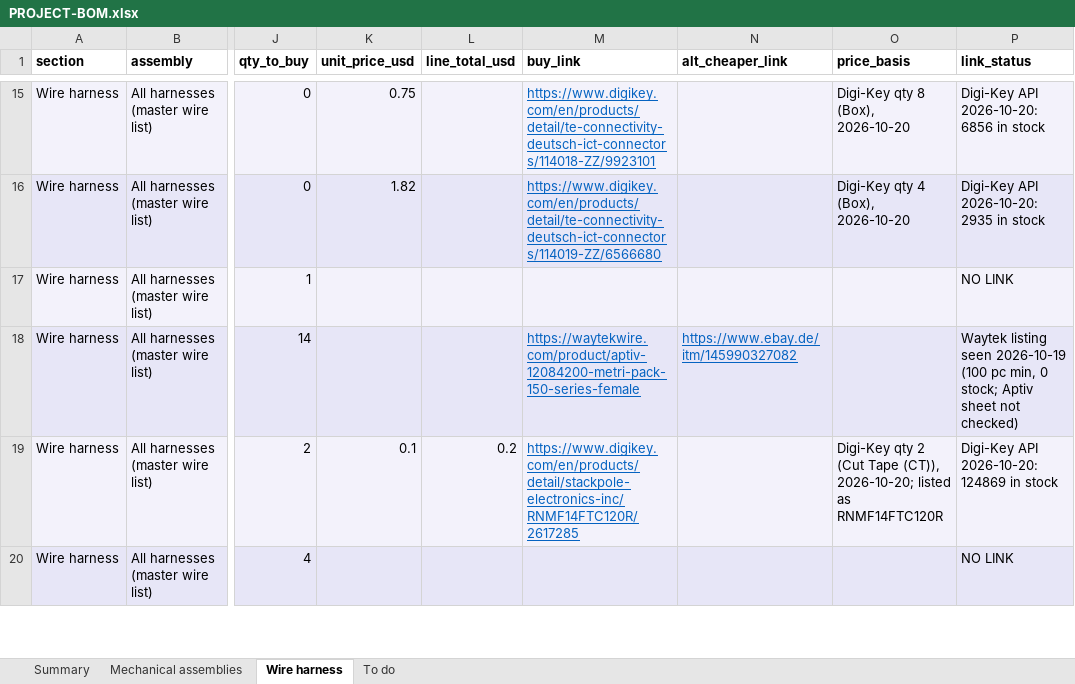
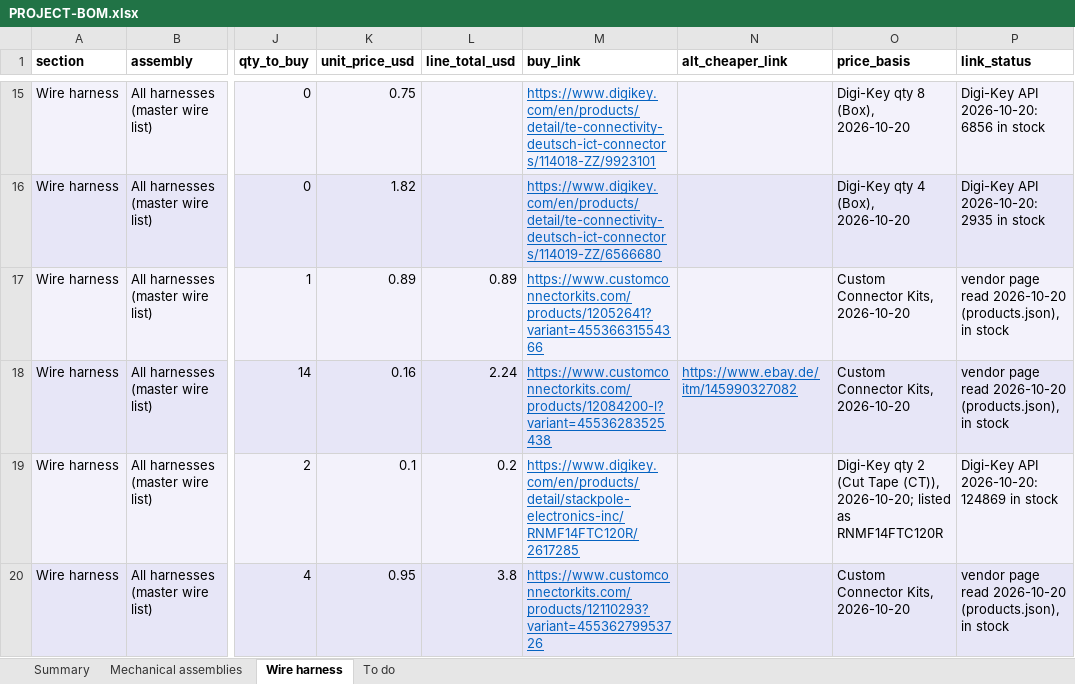
Before and after one commit to living-relation/st185-link-ecu-config, an Excel workbook: docs/sourcing/PROJECT-BOM.xlsx, sheet Wire harness, drawn as a sheet; only a part is shown, gaps mark what is left out; values as stored, in another font and other column widths than the file's, no borders; the diff covers the shown part only; the diff names each change by its address in the sheet, - before the commit and + after, or states it on an @@ line.

```diff
--- a/docs/sourcing/PROJECT-BOM.xlsx (sheet Wire harness)
+++ b/docs/sourcing/PROJECT-BOM.xlsx (sheet Wire harness)
-K17 (unit_price_usd): (empty)
+K17 (unit_price_usd): 0.89
-L17 (line_total_usd): (empty)
+L17 (line_total_usd): 0.89
-M17 (buy_link): (empty)
+M17 (buy_link): https://www.customconnectorkits.com/products/12052641?variant=45536631554366
-O17:O18 (price_basis): (empty)
+O17:O18 (price_basis): Custom Connector Kits, 2026-10-20
-P17 (link_status): NO LINK
+P17 (link_status): vendor page read 2026-10-20 (products.json), in stock
-K18 (unit_price_usd): (empty)
+K18 (unit_price_usd): 0.16
-L18 (line_total_usd): (empty)
+L18 (line_total_usd): 2.24
-M18 (buy_link): https://waytekwire.com/product/aptiv-12084200-metri-pack-150-series-female
+M18 (buy_link): https://www.customconnectorkits.com/products/12084200-l?variant=45536283525438
-P18 (link_status): Waytek listing seen 2026-10-19 (100 pc min, 0 stock; Aptiv sheet not checked)
+P18 (link_status): vendor page read 2026-10-20 (products.json), in stock
-K20 (unit_price_usd): (empty)
+K20 (unit_price_usd): 0.95
-L20 (line_total_usd): (empty)
+L20 (line_total_usd): 3.8
-M20 (buy_link): (empty)
+M20 (buy_link): https://www.customconnectorkits.com/products/12110293?variant=45536279953726
-O20 (price_basis): (empty)
+O20 (price_basis): Custom Connector Kits, 2026-10-20
-P20 (link_status): NO LINK
+P20 (link_status): vendor page read 2026-10-20 (products.json), in stock
```
Also changed, not shown: 195 edited cells elsewhere in this sheet, sheet To do, sheet Summary, 5 other files.
